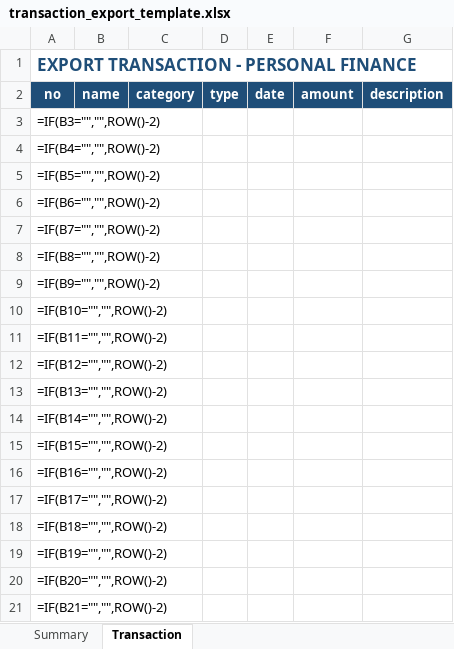
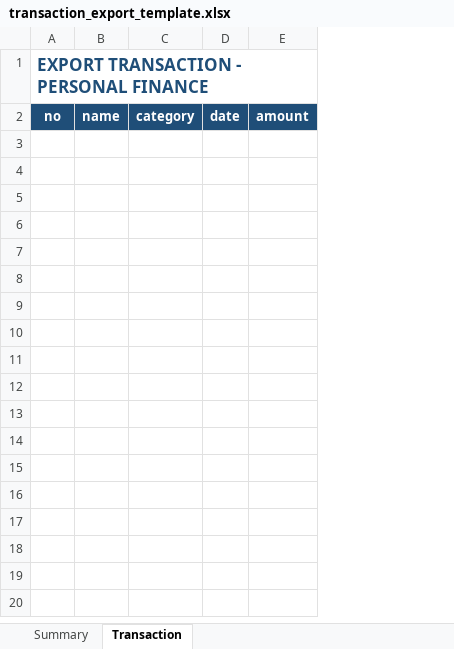
Before and after one commit to szuryanailham/Personal-Finance-API, an Excel workbook: src/main/resources/export-templates/transaction_export_template.xlsx, sheet Transaction, drawn as a sheet; only a part is shown; values as stored, in another font and other column widths than the file's, no borders; formulas without a stored value are shown as written; removed rows and columns are numbered as before the commit, all else as after; the diff covers the shown part only; the diff names each change by its address in the sheet, - before the commit and + after, or states it on an @@ line.

```diff
--- a/src/main/resources/export-templates/transaction_export_template.xlsx (sheet Transaction)
+++ b/src/main/resources/export-templates/transaction_export_template.xlsx (sheet Transaction)
-column A, rows 1-2: EXPORT TRANSACTION - PERSONAL FINANCE | no
+column A, rows 1-2: EXPORT TRANSACTION - PERSONAL FINANCE | no
-column D, row 2: type
-column G, row 2: description
-row 3: =IF(B3="","",ROW()-2)
-row 4: =IF(B4="","",ROW()-2)
-row 5: =IF(B5="","",ROW()-2)
-row 6: =IF(B6="","",ROW()-2)
-row 7: =IF(B7="","",ROW()-2)
-row 8: =IF(B8="","",ROW()-2)
-row 9: =IF(B9="","",ROW()-2)
-row 10: =IF(B10="","",ROW()-2)
-row 11: =IF(B11="","",ROW()-2)
-row 12: =IF(B12="","",ROW()-2)
-row 13: =IF(B13="","",ROW()-2)
-row 14: =IF(B14="","",ROW()-2)
-row 15: =IF(B15="","",ROW()-2)
-row 16: =IF(B16="","",ROW()-2)
-row 17: =IF(B17="","",ROW()-2)
-row 18: =IF(B18="","",ROW()-2)
-row 19: =IF(B19="","",ROW()-2)
-row 20: =IF(B20="","",ROW()-2)
-row 21: =IF(B21="","",ROW()-2)
```
Also changed, not shown: 31 removed rows elsewhere in this sheet, sheet Summary.
